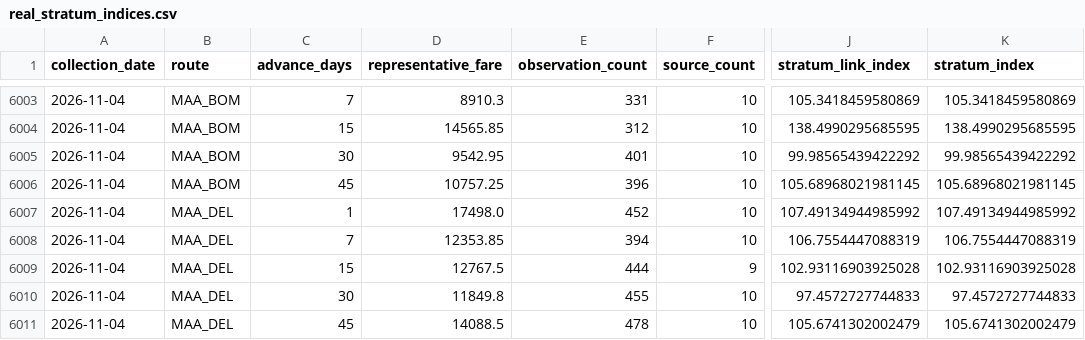
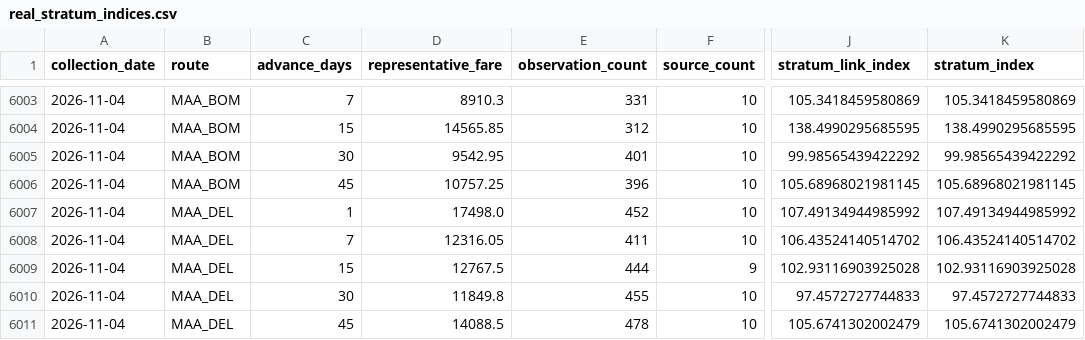
Before and after one commit to tripathianand23/AirFareX, a CSV file: data/processed/real/index/real_stratum_indices.csv, drawn as a sheet; only a part is shown, gaps mark what is left out; the diff names each change by its address in the sheet, - before the commit and + after, or states it on an @@ line.

```diff
--- a/data/processed/real/index/real_stratum_indices.csv
+++ b/data/processed/real/index/real_stratum_indices.csv
-D6008 (representative_fare): 12353.85
+D6008 (representative_fare): 12316.05
-E6008 (observation_count): 394
+E6008 (observation_count): 411
-J6008 (stratum_link_index): 106.7554447088319
+J6008 (stratum_link_index): 106.43524140514702
-K6008 (stratum_index): 106.7554447088319
+K6008 (stratum_index): 106.43524140514702
```
Also changed, not shown: data/processed/real/index/real_daily_airfare_index.csv, data/processed/real/index/real_lead_time_contributions.csv, 7 other files.
